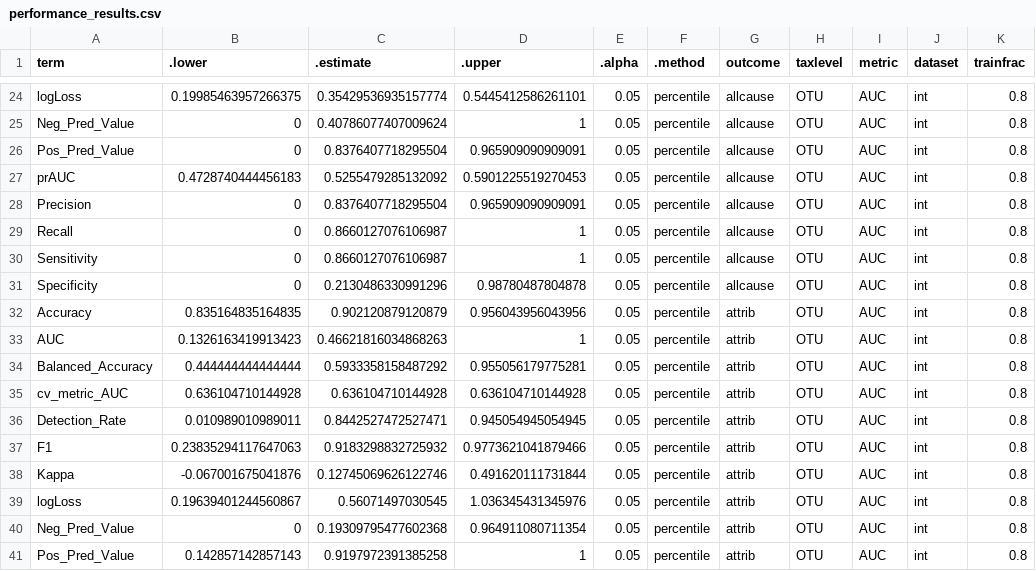
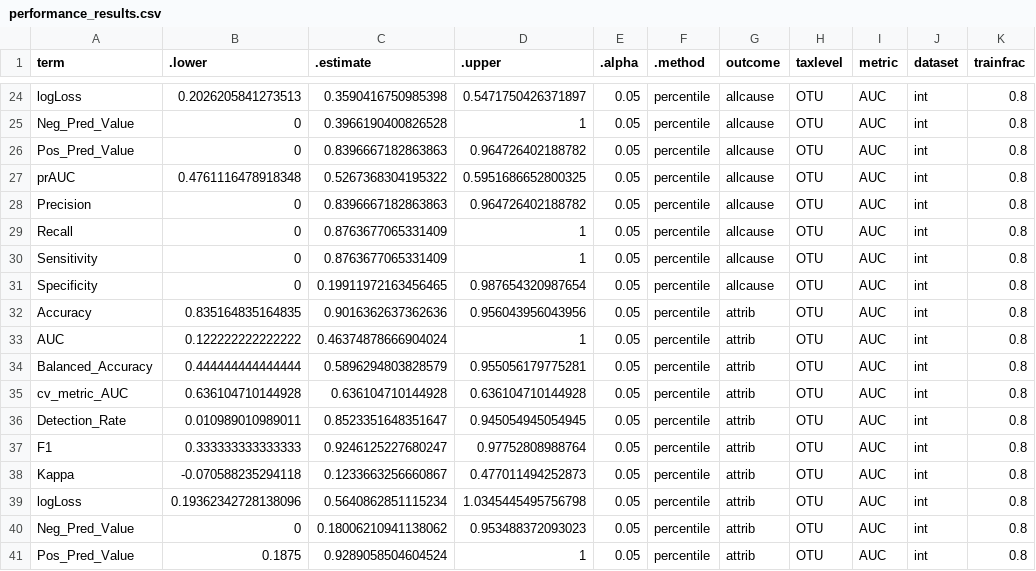
Before and after one commit to SchlossLab/severe-CDI, a CSV file: results/temporal-split/performance_results.csv, drawn as a sheet; only a part is shown, gaps mark what is left out; the diff covers the shown part only; the diff names each change by its address in the sheet, - before the commit and + after, or states it on an @@ line.

```diff
--- a/results/temporal-split/performance_results.csv
+++ b/results/temporal-split/performance_results.csv
-B24 (.lower): 0.19985463957266375
+B24 (.lower): 0.2026205841273513
-C24 (.estimate): 0.35429536935157774
+C24 (.estimate): 0.3590416750985398
-D24 (.upper): 0.5445412586261101
+D24 (.upper): 0.5471750426371897
-C25 (.estimate): 0.40786077407009624
+C25 (.estimate): 0.3966190400826528
-C26 (.estimate): 0.8376407718295504
+C26 (.estimate): 0.8396667182863863
-D26 (.upper): 0.965909090909091
+D26 (.upper): 0.964726402188782
-B27 (.lower): 0.4728740444456183
+B27 (.lower): 0.4761116478918348
-C27 (.estimate): 0.5255479285132092
+C27 (.estimate): 0.5267368304195322
-D27 (.upper): 0.5901225519270453
+D27 (.upper): 0.5951686652800325
-C28 (.estimate): 0.8376407718295504
+C28 (.estimate): 0.8396667182863863
-D28 (.upper): 0.965909090909091
+D28 (.upper): 0.964726402188782
-C29:C30 (.estimate): 0.8660127076106987
+C29:C30 (.estimate): 0.8763677065331409
-C31 (.estimate): 0.2130486330991296
+C31 (.estimate): 0.19911972163456465
-D31 (.upper): 0.98780487804878
+D31 (.upper): 0.987654320987654
-C32 (.estimate): 0.902120879120879
+C32 (.estimate): 0.9016362637362636
-B33 (.lower): 0.1326163419913423
+B33 (.lower): 0.122222222222222
-C33 (.estimate): 0.46621816034868263
+C33 (.estimate): 0.46374878666904024
-C34 (.estimate): 0.5933358158487292
+C34 (.estimate): 0.5896294803828579
-C36 (.estimate): 0.8442527472527471
+C36 (.estimate): 0.8523351648351647
-B37 (.lower): 0.23835294117647063
+B37 (.lower): 0.333333333333333
-C37 (.estimate): 0.9183298832725932
+C37 (.estimate): 0.9246125227680247
-D37 (.upper): 0.9773621041879466
+D37 (.upper): 0.97752808988764
-B38 (.lower): -0.067001675041876
+B38 (.lower): -0.070588235294118
-C38 (.estimate): 0.12745069626122746
+C38 (.estimate): 0.1233663256660867
-D38 (.upper): 0.491620111731844
+D38 (.upper): 0.477011494252873
-B39 (.lower): 0.19639401244560867
+B39 (.lower): 0.19362342728138096
-C39 (.estimate): 0.56071497030545
+C39 (.estimate): 0.5640862851115234
-D39 (.upper): 1.036345431345976
+D39 (.upper): 1.0345445495756798
-C40 (.estimate): 0.19309795477602368
+C40 (.estimate): 0.18006210941138062
-D40 (.upper): 0.964911080711354
+D40 (.upper): 0.953488372093023
-B41 (.lower): 0.142857142857143
+B41 (.lower): 0.1875
-C41 (.estimate): 0.9197972391385258
+C41 (.estimate): 0.9289058504604524
```
Also changed, not shown: 41 edited cells elsewhere in this file.
